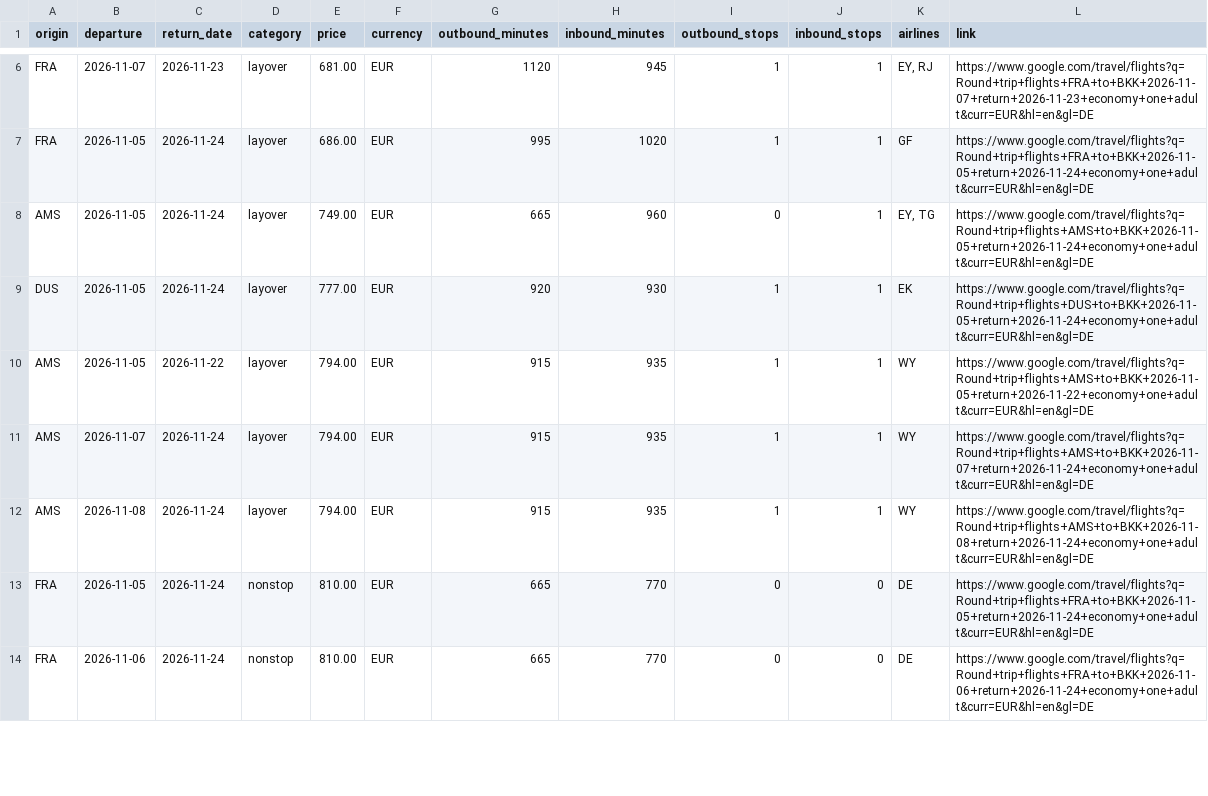
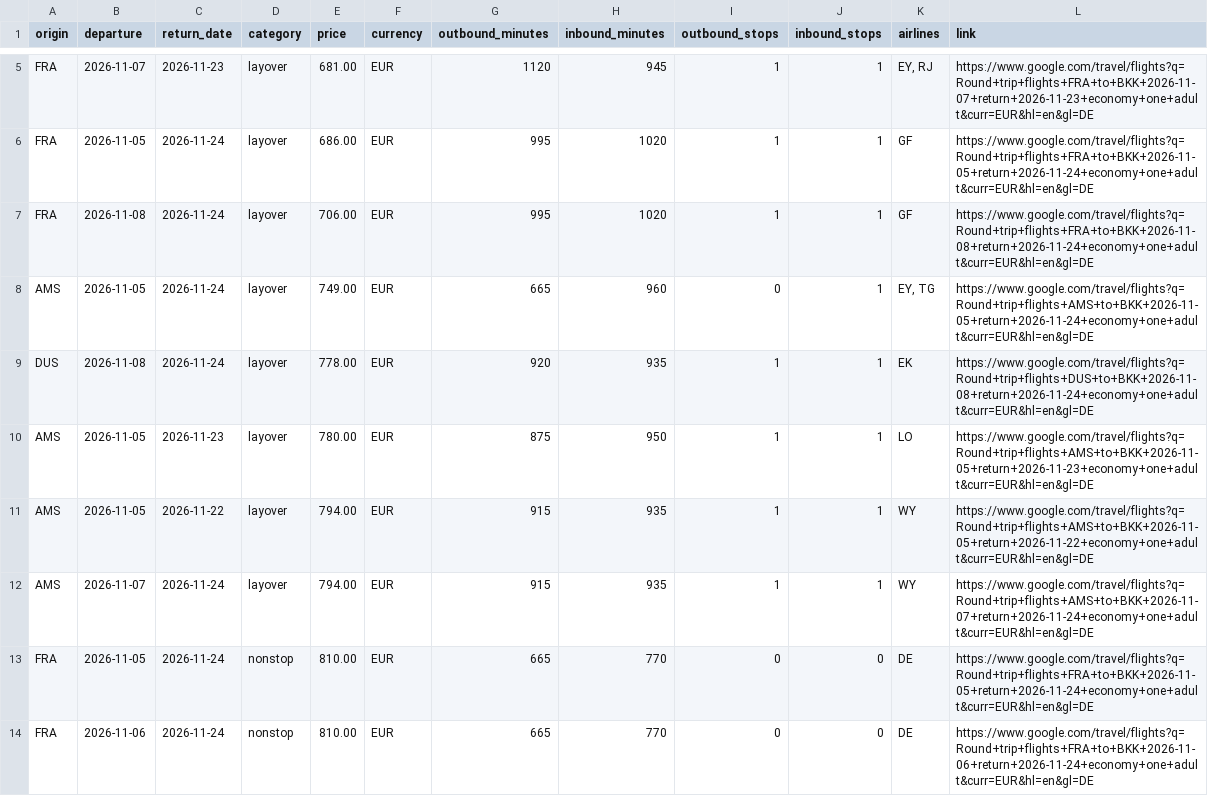
Before and after one commit to Fabiano225/flight-tracker, a CSV file: latest.csv, drawn as a sheet; only a part is shown, gaps mark what is left out; the diff covers the shown part only.

```diff
--- a/latest.csv
+++ b/latest.csv
@@ -7,7 +6,8 @@ FRA,2026-11-07,2026-11-23,layover,681.00,EUR,1120,945,1,1,"EY, RJ",https://www.g
 FRA,2026-11-05,2026-11-24,layover,686.00,EUR,995,1020,1,1,GF,https://www.google.com/travel/flights?q=Round+trip+flights+FRA+to+BKK+2026-11-05+return+2026-11-24+economy+one+adult&curr=EUR&hl=en&gl=DE
+FRA,2026-11-08,2026-11-24,layover,706.00,EUR,995,1020,1,1,GF,https://www.google.com/travel/flights?q=Round+trip+flights+FRA+to+BKK+2026-11-08+return+2026-11-24+economy+one+adult&curr=EUR&hl=en&gl=DE
 AMS,2026-11-05,2026-11-24,layover,749.00,EUR,665,960,0,1,"EY, TG",https://www.google.com/travel/flights?q=Round+trip+flights+AMS+to+BKK+2026-11-05+return+2026-11-24+economy+one+adult&curr=EUR&hl=en&gl=DE
-DUS,2026-11-05,2026-11-24,layover,777.00,EUR,920,930,1,1,EK,https://www.google.com/travel/flights?q=Round+trip+flights+DUS+to+BKK+2026-11-05+return+2026-11-24+economy+one+adult&curr=EUR&hl=en&gl=DE
+DUS,2026-11-08,2026-11-24,layover,778.00,EUR,920,935,1,1,EK,https://www.google.com/travel/flights?q=Round+trip+flights+DUS+to+BKK+2026-11-08+return+2026-11-24+economy+one+adult&curr=EUR&hl=en&gl=DE
+AMS,2026-11-05,2026-11-23,layover,780.00,EUR,875,950,1,1,LO,https://www.google.com/travel/flights?q=Round+trip+flights+AMS+to+BKK+2026-11-05+return+2026-11-23+economy+one+adult&curr=EUR&hl=en&gl=DE
 AMS,2026-11-05,2026-11-22,layover,794.00,EUR,915,935,1,1,WY,https://www.google.com/travel/flights?q=Round+trip+flights+AMS+to+BKK+2026-11-05+return+2026-11-22+economy+one+adult&curr=EUR&hl=en&gl=DE
 AMS,2026-11-07,2026-11-24,layover,794.00,EUR,915,935,1,1,WY,https://www.google.com/travel/flights?q=Round+trip+flights+AMS+to+BKK+2026-11-07+return+2026-11-24+economy+one+adult&curr=EUR&hl=en&gl=DE
-AMS,2026-11-08,2026-11-24,layover,794.00,EUR,915,935,1,1,WY,https://www.google.com/travel/flights?q=Round+trip+flights+AMS+to+BKK+2026-11-08+return+2026-11-24+economy+one+adult&curr=EUR&hl=en&gl=DE
 FRA,2026-11-05,2026-11-24,nonstop,810.00,EUR,665,770,0,0,DE,https://www.google.com/travel/flights?q=Round+trip+flights+FRA+to+BKK+2026-11-05+return+2026-11-24+economy+one+adult&curr=EUR&hl=en&gl=DE
```
Also changed, not shown: 3 removed rows and 2 edited cells elsewhere in this file, 3 other files.
